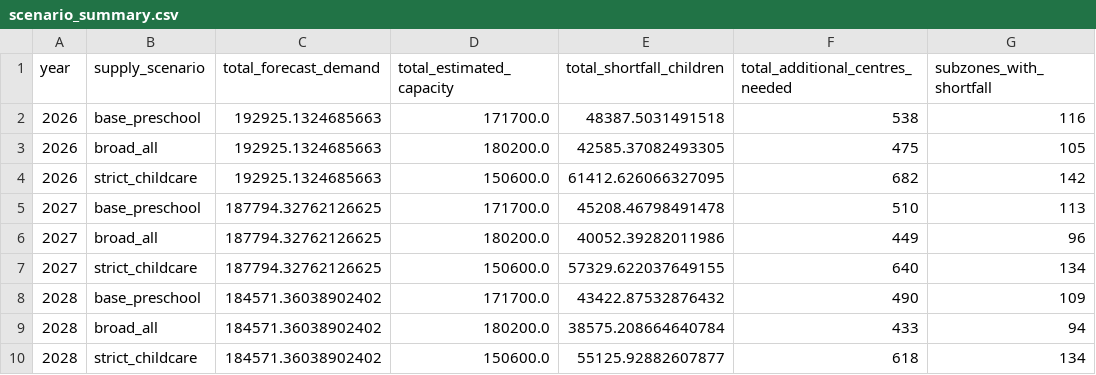
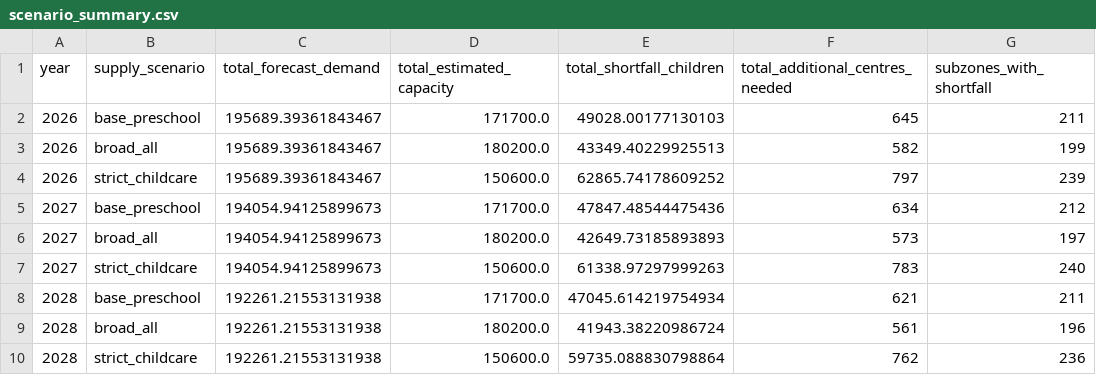
Before and after one commit to dodobook212/govtech-data-science, a CSV file: section-2-case-study/codes/outputs/scenario_summary.csv, drawn as a sheet; only a part is shown; the diff covers the shown part only.

```diff
--- a/section-2-case-study/codes/outputs/scenario_summary.csv
+++ b/section-2-case-study/codes/outputs/scenario_summary.csv
@@ -1,10 +1,10 @@
 year,supply_scenario,total_forecast_demand,total_estimated_capacity,total_shortfall_children,total_additional_centres_needed,subzones_with_shortfall
-2026,base_preschool,192925.1324685663,171700.0,48387.5031491518,538,116
-2026,broad_all,192925.1324685663,180200.0,42585.37082493305,475,105
-2026,strict_childcare,192925.1324685663,150600.0,61412.626066327095,682,142
-2027,base_preschool,187794.32762126625,171700.0,45208.46798491478,510,113
-2027,broad_all,187794.32762126625,180200.0,40052.39282011986,449,96
-2027,strict_childcare,187794.32762126625,150600.0,57329.622037649155,640,134
-2028,base_preschool,184571.36038902402,171700.0,43422.87532876432,490,109
-2028,broad_all,184571.36038902402,180200.0,38575.208664640784,433,94
-2028,strict_childcare,184571.36038902402,150600.0,55125.92882607877,618,134
+2026,base_preschool,195689.39361843467,171700.0,49028.00177130103,645,211
+2026,broad_all,195689.39361843467,180200.0,43349.40229925513,582,199
+2026,strict_childcare,195689.39361843467,150600.0,62865.74178609252,797,239
+2027,base_preschool,194054.94125899673,171700.0,47847.48544475436,634,212
+2027,broad_all,194054.94125899673,180200.0,42649.73185893893,573,197
+2027,strict_childcare,194054.94125899673,150600.0,61338.97297999263,783,240
+2028,base_preschool,192261.21553131938,171700.0,47045.614219754934,621,211
+2028,broad_all,192261.21553131938,180200.0,41943.38220986724,561,196
+2028,strict_childcare,192261.21553131938,150600.0,59735.088830798864,762,236
```
Also changed, not shown: 24 edited cells elsewhere in this file, section-2-case-study/codes/outputs/model_backtest_metrics.csv, section-2-case-study/codes/outputs/summary_by_year.csv, 13 other files.
